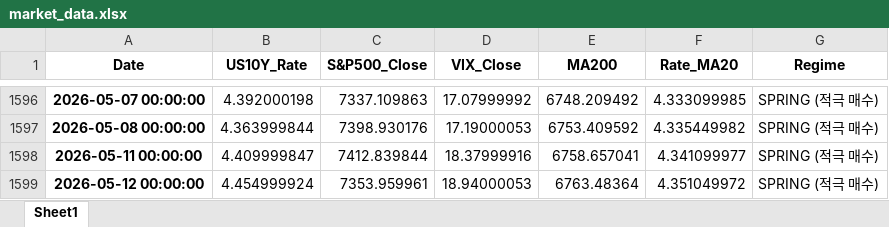
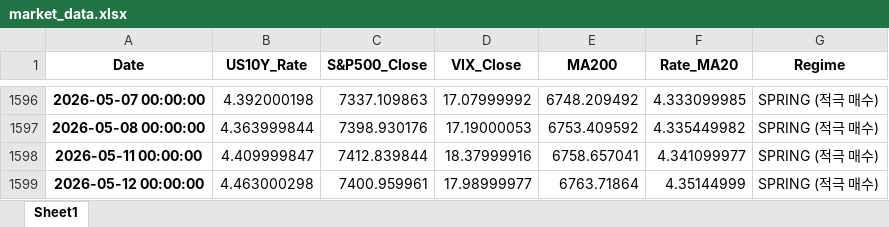
Before and after one commit to joong159/stock_joong, an Excel workbook: market_data.xlsx, sheet Sheet1, drawn as a sheet; only a part is shown, gaps mark what is left out; values as stored, in another font and other column widths than the file's, no borders; the diff names each change by its address in the sheet, - before the commit and + after, or states it on an @@ line.

```diff
--- a/market_data.xlsx (sheet Sheet1)
+++ b/market_data.xlsx (sheet Sheet1)
-B1599 (US10Y_Rate): 4.454999924
+B1599 (US10Y_Rate): 4.463000298
-C1599 (S&P500_Close): 7353.959961
+C1599 (S&P500_Close): 7400.959961
-D1599 (VIX_Close): 18.94000053
+D1599 (VIX_Close): 17.98999977
-E1599 (MA200): 6763.48364
+E1599 (MA200): 6763.71864
-F1599 (Rate_MA20): 4.351049972
+F1599 (Rate_MA20): 4.35144999
```
Also changed, not shown: 8 other files.
